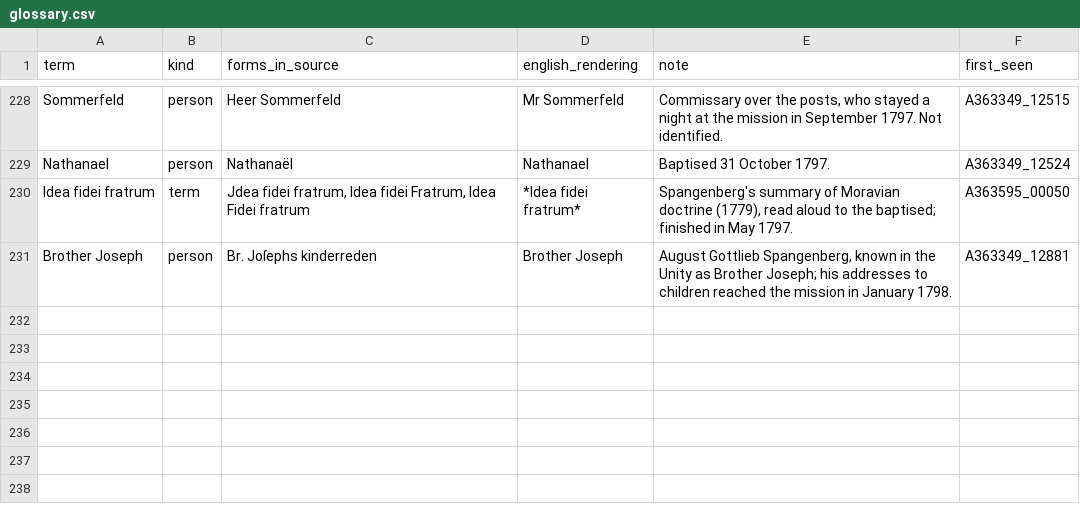
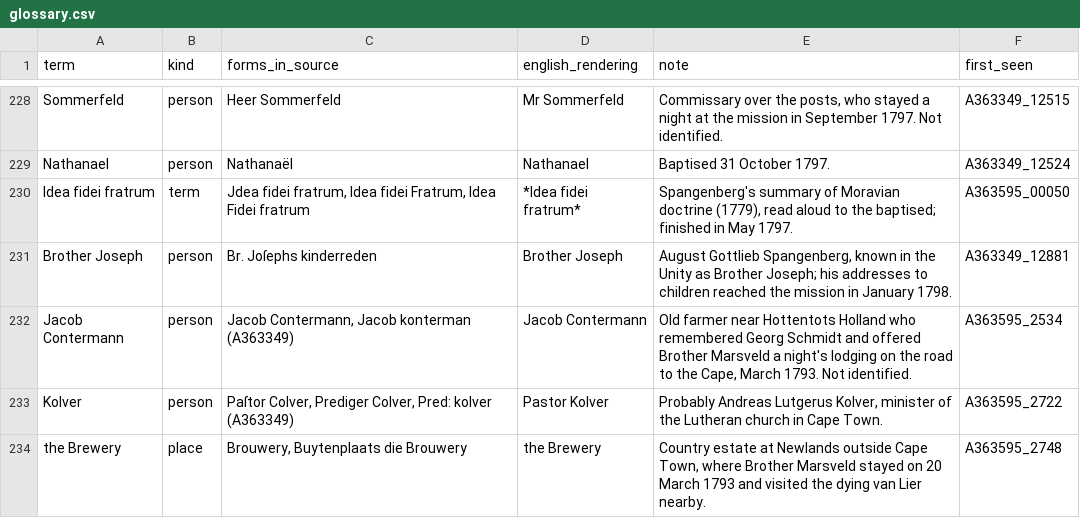
Before and after one commit to mbh66/genadendal-diaries, a CSV file: glossary.csv, drawn as a sheet; only a part is shown, gaps mark what is left out; the diff covers the shown part only; the diff names each change by its address in the sheet, - before the commit and + after, or states it on an @@ line.

```diff
--- a/glossary.csv
+++ b/glossary.csv
+row 232: Jacob Contermann | person | Jacob Contermann, Jacob konterman (A363349) | Jacob Contermann | Old farmer near Hottentots Holland who remembered Georg Schmidt and offered Brother Marsveld a night's lodging on the road to the Cape, March 1793. Not identified. | A363595_2534
+row 233: Kolver | person | Paſtor Colver, Prediger Colver, Pred: kolver (A363349) | Pastor Kolver | Probably Andreas Lutgerus Kolver, minister of the Lutheran church in Cape Town. | A363595_2722
+row 234: the Brewery | place | Brouwery, Buytenplaats die Brouwery | the Brewery | Country estate at Newlands outside Cape Town, where Brother Marsveld stayed on 20 March 1793 and visited the dying van Lier nearby. | A363595_2748
```
Also changed, not shown: 2 added rows and 4 edited cells elsewhere in this file, translations/en/A363349/entries.csv, 9 other files.
